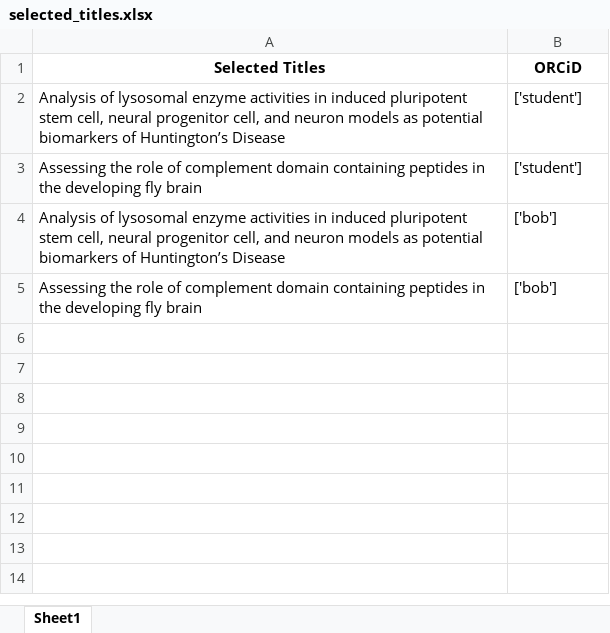
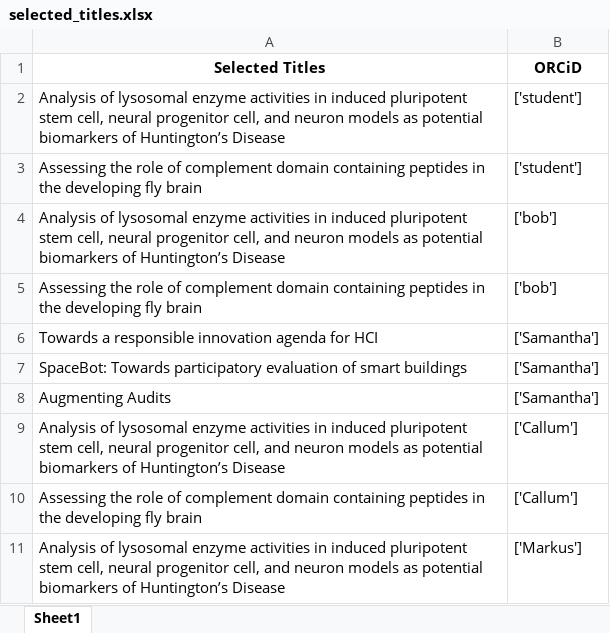
Before and after one commit to DurhamARC/ARC-Feedback, an Excel workbook: ORCiD API App/selected_titles.xlsx, sheet Sheet1, drawn as a sheet; values as stored, in another font and other column widths than the file's, no borders; the diff names each change by its address in the sheet, - before the commit and + after, or states it on an @@ line.

```diff
--- a/ORCiD API App/selected_titles.xlsx (sheet Sheet1)
+++ b/ORCiD API App/selected_titles.xlsx (sheet Sheet1)
+row 6: Towards a responsible innovation agenda for HCI | ['Samantha']
+row 7: SpaceBot: Towards participatory evaluation of smart buildings | ['Samantha']
+row 8: Augmenting Audits | ['Samantha']
+row 9: Analysis of lysosomal enzyme activities in induced pluripotent stem cell, neural progenitor cell, and neuron models as potential biomarkers of Huntington’s Disease | ['Callum']
+row 10: Assessing the role of complement domain containing peptides in the developing fly brain | ['Callum']
+row 11: Analysis of lysosomal enzyme activities in induced pluripotent stem cell, neural progenitor cell, and neuron models as potential biomarkers of Huntington’s Disease | ['Markus']
```
Also changed, not shown: 2 other files.
